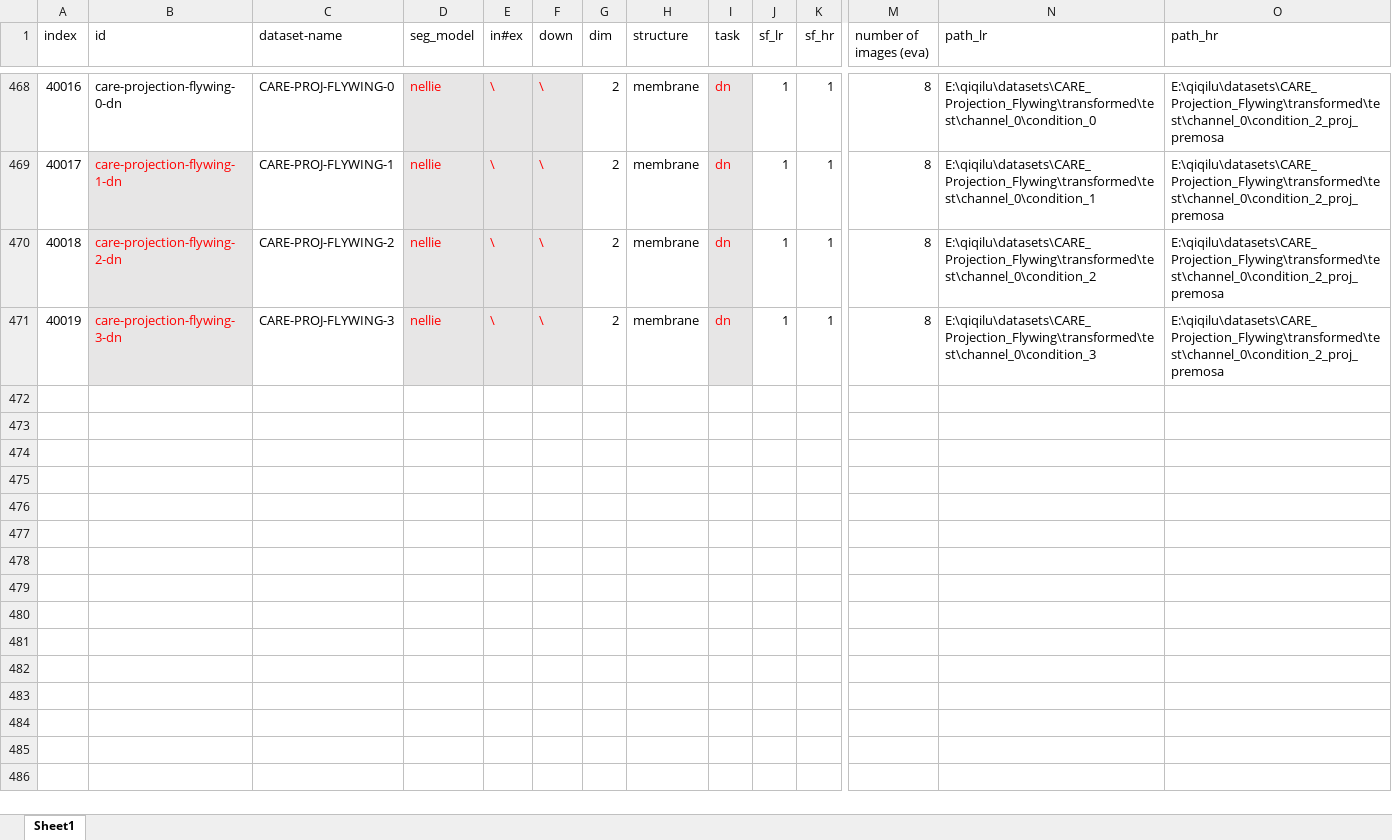
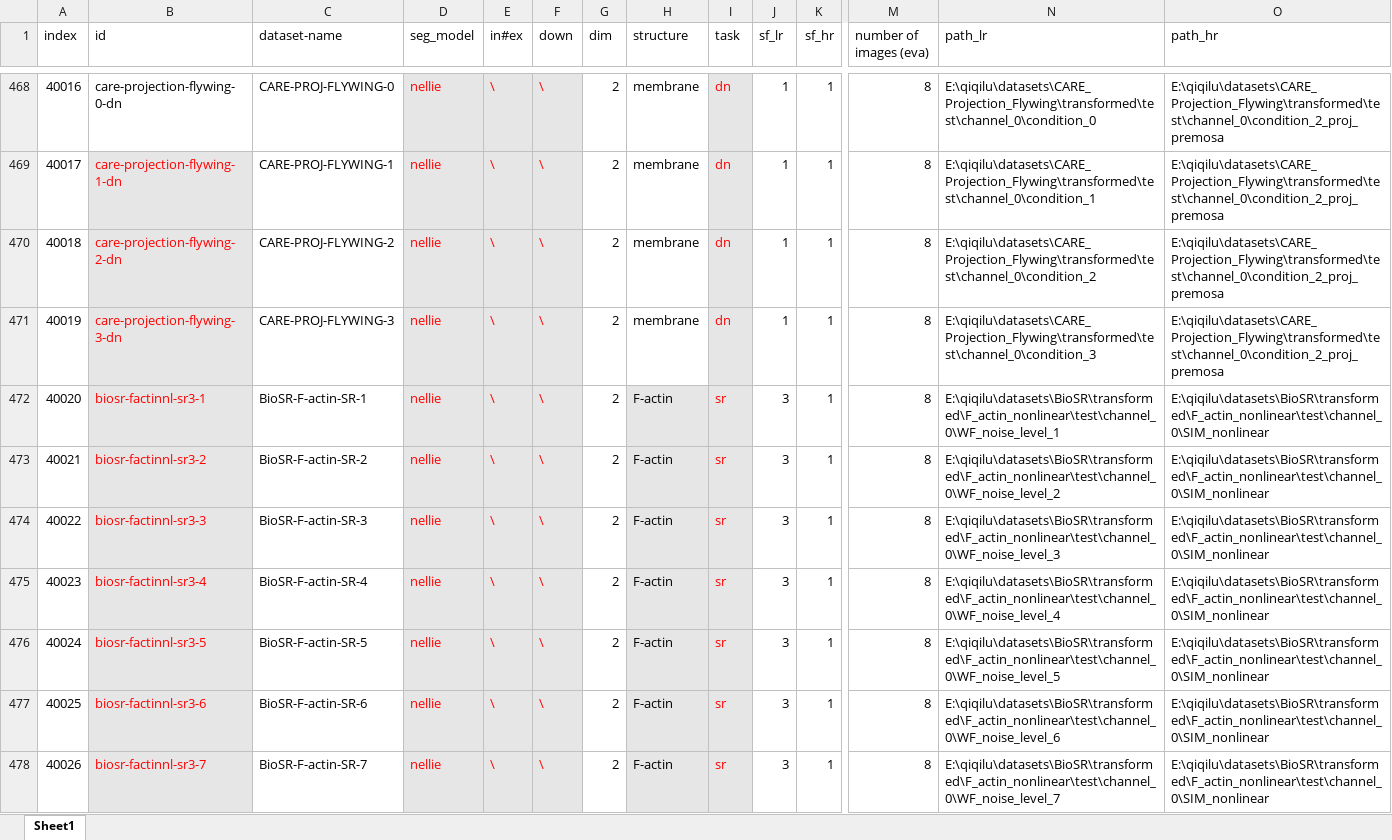
Before and after one commit to qiqi-lu/fluoresfm, an Excel workbook: dataset_test-v2.xlsx, sheet Sheet1, drawn as a sheet; only a part is shown, gaps mark what is left out; values as stored, in another font and other column widths than the file's, no borders; conditional formats not drawn; rows hold the shown columns only; the diff covers the shown part only; the diff names each change by its address in the sheet, - before the commit and + after, or states it on an @@ line.

```diff
--- a/dataset_test-v2.xlsx (sheet Sheet1)
+++ b/dataset_test-v2.xlsx (sheet Sheet1)
+row 472: 40020 | biosr-factinnl-sr3-1 | BioSR-F-actin-SR-1 | nellie | \ | \ | 2 | F-actin | sr | 3 | 1 | 8 | E:\qiqilu\datasets\BioSR\transformed\F_actin_nonlinear\test\channel_0\WF_noise_level_1 | E:\qiqilu\datasets\BioSR\transformed\F_actin_nonlinear\test\channel_0\SIM_nonlinear
+row 473: 40021 | biosr-factinnl-sr3-2 | BioSR-F-actin-SR-2 | nellie | \ | \ | 2 | F-actin | sr | 3 | 1 | 8 | E:\qiqilu\datasets\BioSR\transformed\F_actin_nonlinear\test\channel_0\WF_noise_level_2 | E:\qiqilu\datasets\BioSR\transformed\F_actin_nonlinear\test\channel_0\SIM_nonlinear
+row 474: 40022 | biosr-factinnl-sr3-3 | BioSR-F-actin-SR-3 | nellie | \ | \ | 2 | F-actin | sr | 3 | 1 | 8 | E:\qiqilu\datasets\BioSR\transformed\F_actin_nonlinear\test\channel_0\WF_noise_level_3 | E:\qiqilu\datasets\BioSR\transformed\F_actin_nonlinear\test\channel_0\SIM_nonlinear
+row 475: 40023 | biosr-factinnl-sr3-4 | BioSR-F-actin-SR-4 | nellie | \ | \ | 2 | F-actin | sr | 3 | 1 | 8 | E:\qiqilu\datasets\BioSR\transformed\F_actin_nonlinear\test\channel_0\WF_noise_level_4 | E:\qiqilu\datasets\BioSR\transformed\F_actin_nonlinear\test\channel_0\SIM_nonlinear
+row 476: 40024 | biosr-factinnl-sr3-5 | BioSR-F-actin-SR-5 | nellie | \ | \ | 2 | F-actin | sr | 3 | 1 | 8 | E:\qiqilu\datasets\BioSR\transformed\F_actin_nonlinear\test\channel_0\WF_noise_level_5 | E:\qiqilu\datasets\BioSR\transformed\F_actin_nonlinear\test\channel_0\SIM_nonlinear
+row 477: 40025 | biosr-factinnl-sr3-6 | BioSR-F-actin-SR-6 | nellie | \ | \ | 2 | F-actin | sr | 3 | 1 | 8 | E:\qiqilu\datasets\BioSR\transformed\F_actin_nonlinear\test\channel_0\WF_noise_level_6 | E:\qiqilu\datasets\BioSR\transformed\F_actin_nonlinear\test\channel_0\SIM_nonlinear
+row 478: 40026 | biosr-factinnl-sr3-7 | BioSR-F-actin-SR-7 | nellie | \ | \ | 2 | F-actin | sr | 3 | 1 | 8 | E:\qiqilu\datasets\BioSR\transformed\F_actin_nonlinear\test\channel_0\WF_noise_level_7 | E:\qiqilu\datasets\BioSR\transformed\F_actin_nonlinear\test\channel_0\SIM_nonlinear
```
Also changed, not shown: 7 added rows and 3 edited cells elsewhere in this sheet, dataset_train_transformer-v2.xlsx, 8 other files.
